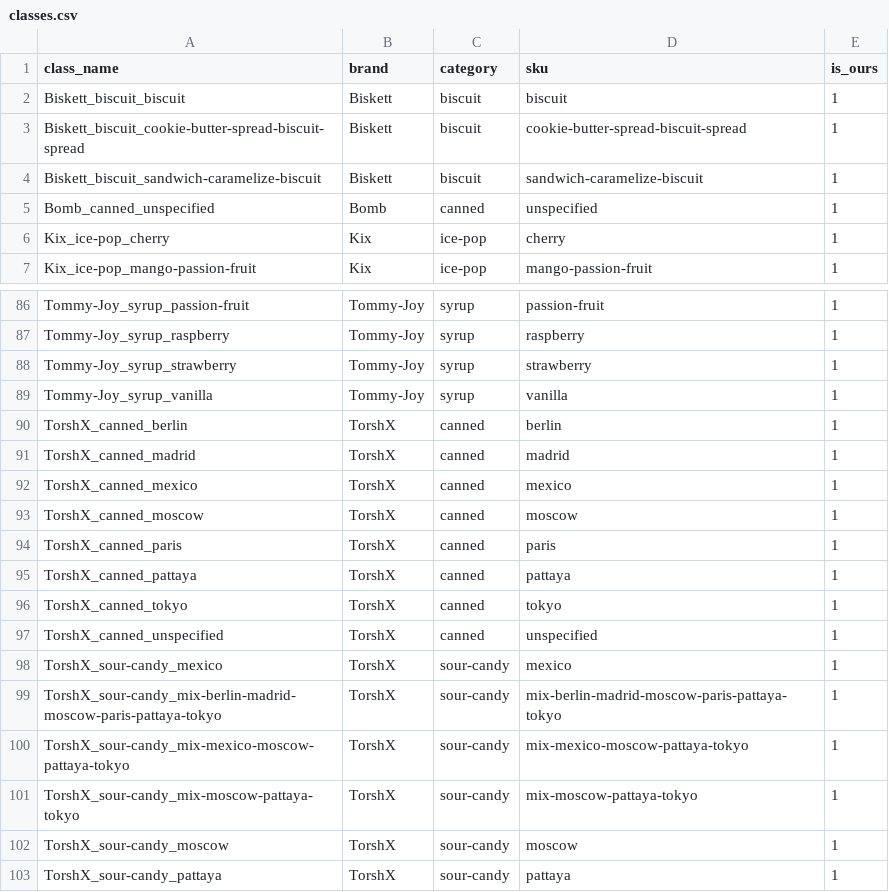
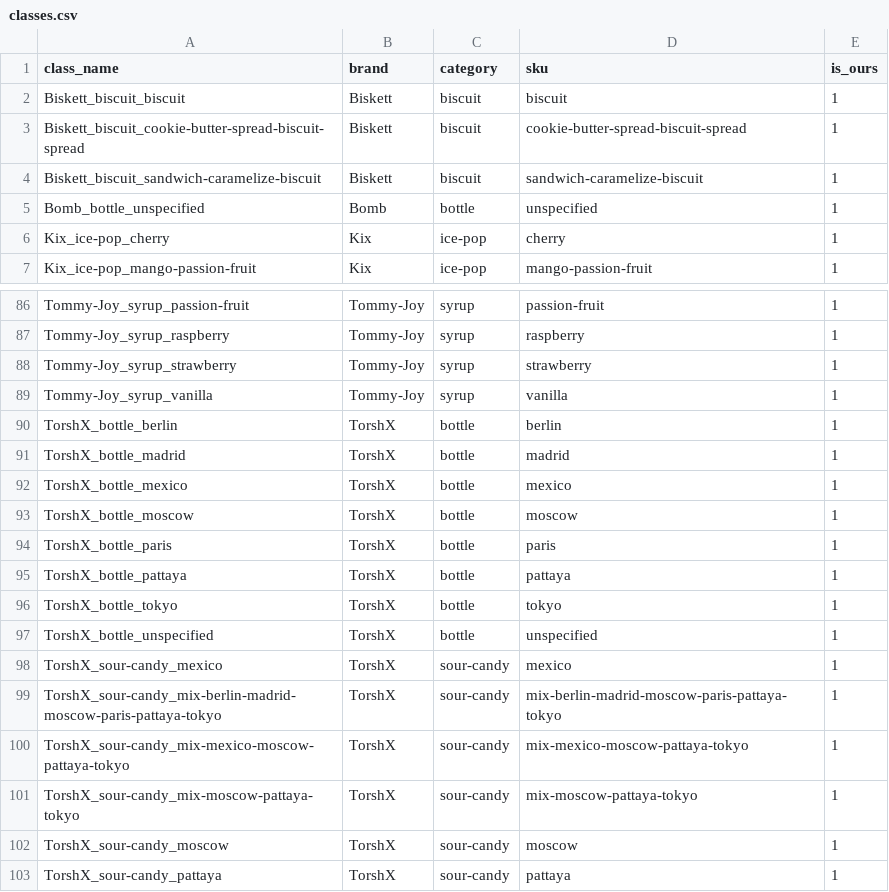
Before and after one commit to winenpot/face-counter, a CSV file: configs/classes.csv, drawn as a sheet; only a part is shown, gaps mark what is left out.

Commit message:
feat(packshots): extract per-product images from the invoice
The Excel 'Image' column embeds each product photo as a floating
shape anchored to a row, not real cell content -- openpyxl's normal
cell reading can't see them. scripts/extract_invoice_packshots.py
walks the OOXML directly (drawing XML for the row anchor, drawing
rels for the media file) to recover row -> image, then reuses
build_classes.py's own brand/category/sku parsing so each image
lands under the exact class_name already in classes.csv.

242 images saved to configs/Product/from_invoice/ (gitignored, same
as configs/Product/ generally -- company product photography).

Also fixes a real bug found while spot-checking the output: TorshX's
'Carbonated Soft Drink' invoice rows never say Can or Glass in the
text, so the old fallback defaulted them to 'canned' -- but the
invoice's own packshots show they're glass bottles. Confirmed via
vision-checking several extracted images. New 'bottle' category
instead of guessing a container the text never states; classes.csv
regenerated (TorshX_canned_* -> TorshX_bottle_*).

Not a substitute for real marketing packshots -- these are small
invoice thumbnails with inconsistent framing (one spot-check showed
a multi-flavor case photo under a single-flavor sku) -- but enough
to unblock a first embedding-gallery experiment in Phase 1. Flagged
in PHASE0_REMAINING.md as still first-batch/incomplete.

```diff
--- a/configs/classes.csv
+++ b/configs/classes.csv
@@ -4,3 +4,3 @@ Biskett_biscuit_cookie-butter-spread-biscuit-spread,Biskett,biscuit,cookie-butte
 Biskett_biscuit_sandwich-caramelize-biscuit,Biskett,biscuit,sandwich-caramelize-biscuit,1
-Bomb_canned_unspecified,Bomb,canned,unspecified,1
+Bomb_bottle_unspecified,Bomb,bottle,unspecified,1
 Kix_ice-pop_cherry,Kix,ice-pop,cherry,1
@@ -89,10 +89,10 @@ Tommy-Joy_syrup_strawberry,Tommy-Joy,syrup,strawberry,1
 Tommy-Joy_syrup_vanilla,Tommy-Joy,syrup,vanilla,1
-TorshX_canned_berlin,TorshX,canned,berlin,1
-TorshX_canned_madrid,TorshX,canned,madrid,1
-TorshX_canned_mexico,TorshX,canned,mexico,1
-TorshX_canned_moscow,TorshX,canned,moscow,1
-TorshX_canned_paris,TorshX,canned,paris,1
-TorshX_canned_pattaya,TorshX,canned,pattaya,1
-TorshX_canned_tokyo,TorshX,canned,tokyo,1
-TorshX_canned_unspecified,TorshX,canned,unspecified,1
+TorshX_bottle_berlin,TorshX,bottle,berlin,1
+TorshX_bottle_madrid,TorshX,bottle,madrid,1
+TorshX_bottle_mexico,TorshX,bottle,mexico,1
+TorshX_bottle_moscow,TorshX,bottle,moscow,1
+TorshX_bottle_paris,TorshX,bottle,paris,1
+TorshX_bottle_pattaya,TorshX,bottle,pattaya,1
+TorshX_bottle_tokyo,TorshX,bottle,tokyo,1
+TorshX_bottle_unspecified,TorshX,bottle,unspecified,1
 TorshX_sour-candy_mexico,TorshX,sour-candy,mexico,1
```
Also changed, not shown: 4 other files.
